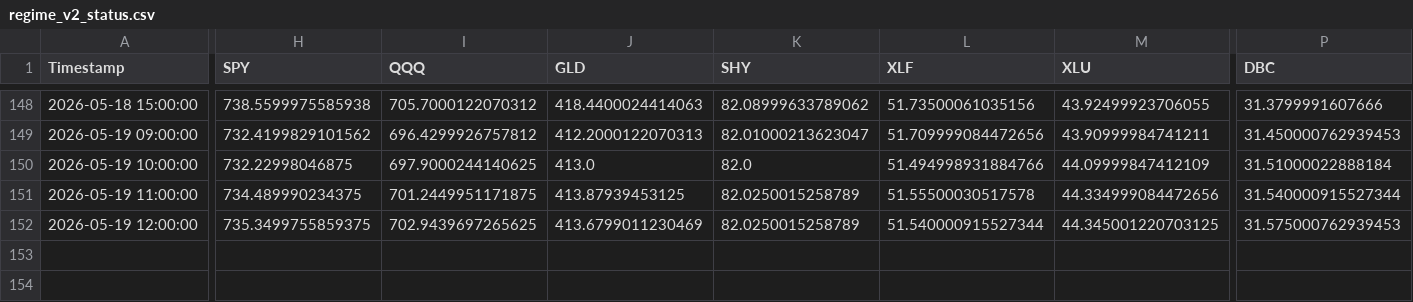
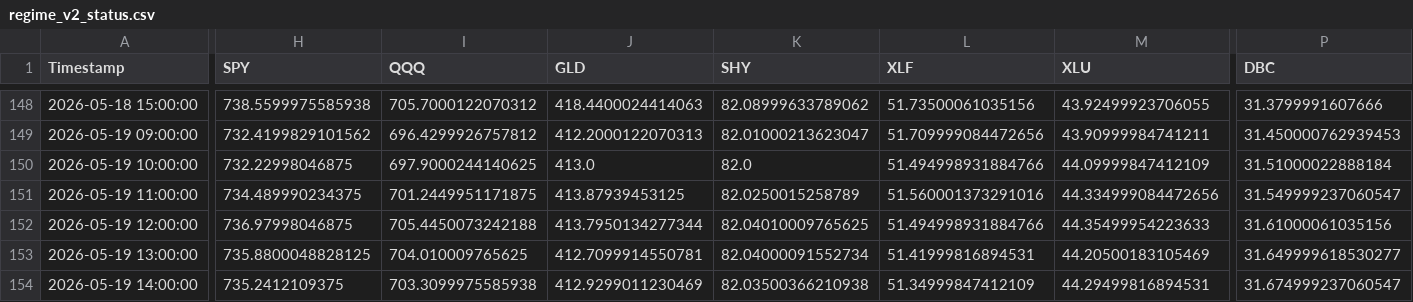
Before and after one commit to Abigail6on/MacroSentinel, a CSV file: data/processed/regime_v2_status.csv, drawn as a sheet; only a part is shown, gaps mark what is left out; rows hold the shown columns only; the diff covers the shown part only; the diff names each change by its address in the sheet, - before the commit and + after, or states it on an @@ line.

```diff
--- a/data/processed/regime_v2_status.csv
+++ b/data/processed/regime_v2_status.csv
-L151 (XLF): 51.55500030517578
+L151 (XLF): 51.560001373291016
-P151 (DBC): 31.540000915527344
+P151 (DBC): 31.549999237060547
-H152 (SPY): 735.3499755859375
+H152 (SPY): 736.97998046875
-I152 (QQQ): 702.9439697265625
+I152 (QQQ): 705.4450073242188
-J152 (GLD): 413.6799011230469
+J152 (GLD): 413.7950134277344
-K152 (SHY): 82.0250015258789
+K152 (SHY): 82.04010009765625
-L152 (XLF): 51.540000915527344
+L152 (XLF): 51.494998931884766
-M152 (XLU): 44.345001220703125
+M152 (XLU): 44.35499954223633
-P152 (DBC): 31.575000762939453
+P152 (DBC): 31.61000061035156
+row 153: 2026-05-19 13:00:00 | 735.8800048828125 | 704.010009765625 | 412.7099914550781 | 82.04000091552734 | 51.41999816894531 | 44.20500183105469 | 31.649999618530277
+row 154: 2026-05-19 14:00:00 | 735.2412109375 | 703.3099975585938 | 412.9299011230469 | 82.03500366210938 | 51.34999847412109 | 44.29499816894531 | 31.674999237060547
```
Also changed, not shown: 5 edited cells elsewhere in this file, data/processed/backtest_results.csv, data/processed/live_prices.csv, 7 other files.
